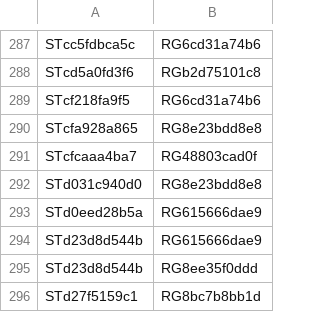
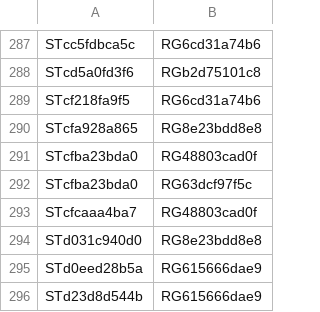
Before and after one commit to nathaneastwood/fablore, a CSV file: src/data/csv/story-regions.csv, drawn as a sheet; only a part is shown, gaps mark what is left out; the shorter side is filled out with more unchanged rows; the diff names each change by its address in the sheet, - before the commit and + after, or states it on an @@ line.

```diff
--- a/src/data/csv/story-regions.csv
+++ b/src/data/csv/story-regions.csv
+row 291: STcfba23bda0 | RG48803cad0f
+row 292: STcfba23bda0 | RG63dcf97f5c
```
Also changed, not shown: src/data/csv/story-locations.csv, src/data/csv/story-npcs.csv, 3 other files.
